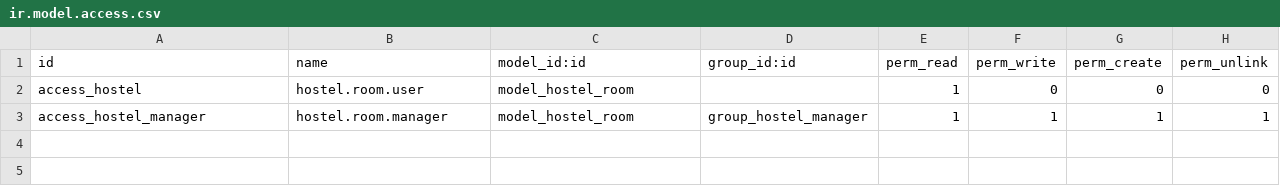
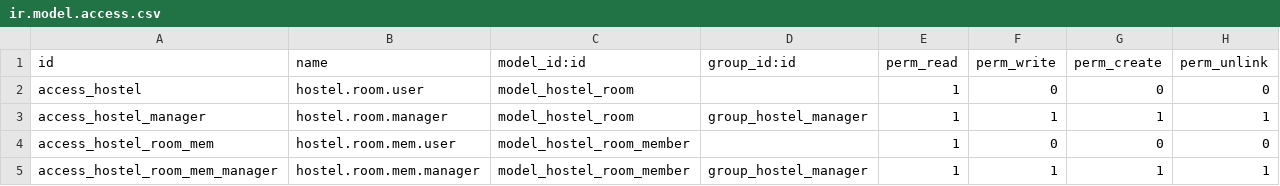
Before and after one commit to PisethChuon/Odoo-dev, a CSV file: basic_server_side/security/ir.model.access.csv, drawn as a sheet; the diff names each change by its address in the sheet, - before the commit and + after, or states it on an @@ line.

Commit message:
Updated Access Permissioin

```diff
--- a/basic_server_side/security/ir.model.access.csv
+++ b/basic_server_side/security/ir.model.access.csv
+row 4: access_hostel_room_mem | hostel.room.mem.user | model_hostel_room_member |  | 1 | 0 | 0 | 0
+row 5: access_hostel_room_mem_manager | hostel.room.mem.manager | model_hostel_room_member | group_hostel_manager | 1 | 1 | 1 | 1
```
